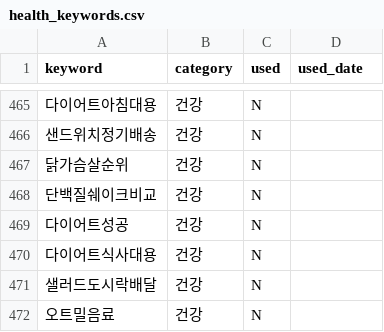
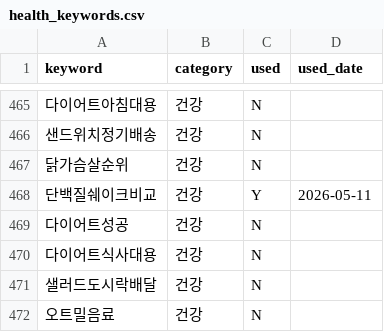
Before and after one commit to leejennieai/tistory-auto-poster, a CSV file: keywords/health_keywords.csv, drawn as a sheet; only a part is shown, gaps mark what is left out; the diff names each change by its address in the sheet, - before the commit and + after, or states it on an @@ line.

```diff
--- a/keywords/health_keywords.csv
+++ b/keywords/health_keywords.csv
-C468 (used): N
+C468 (used): Y
-D468 (used_date): (empty)
+D468 (used_date): 2026-05-11
```
Also changed, not shown: 1 other file.
